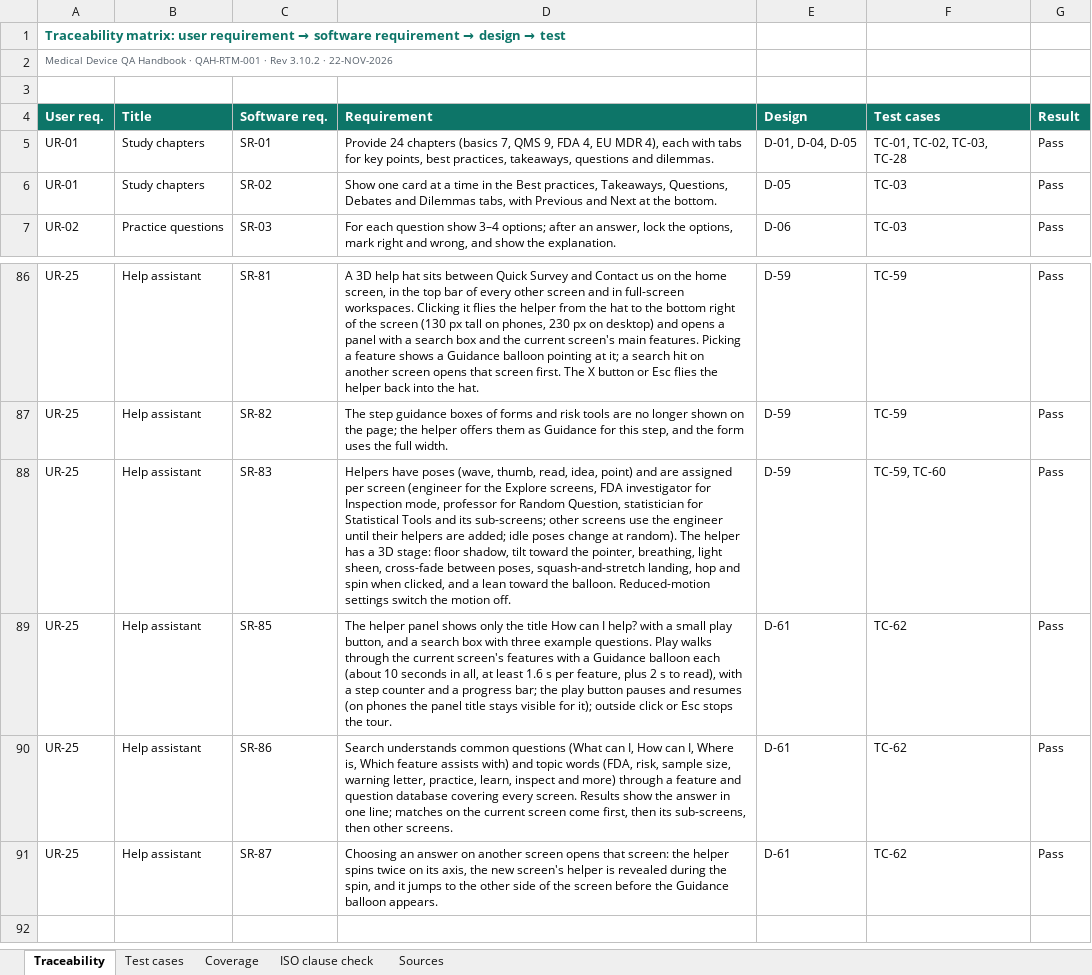
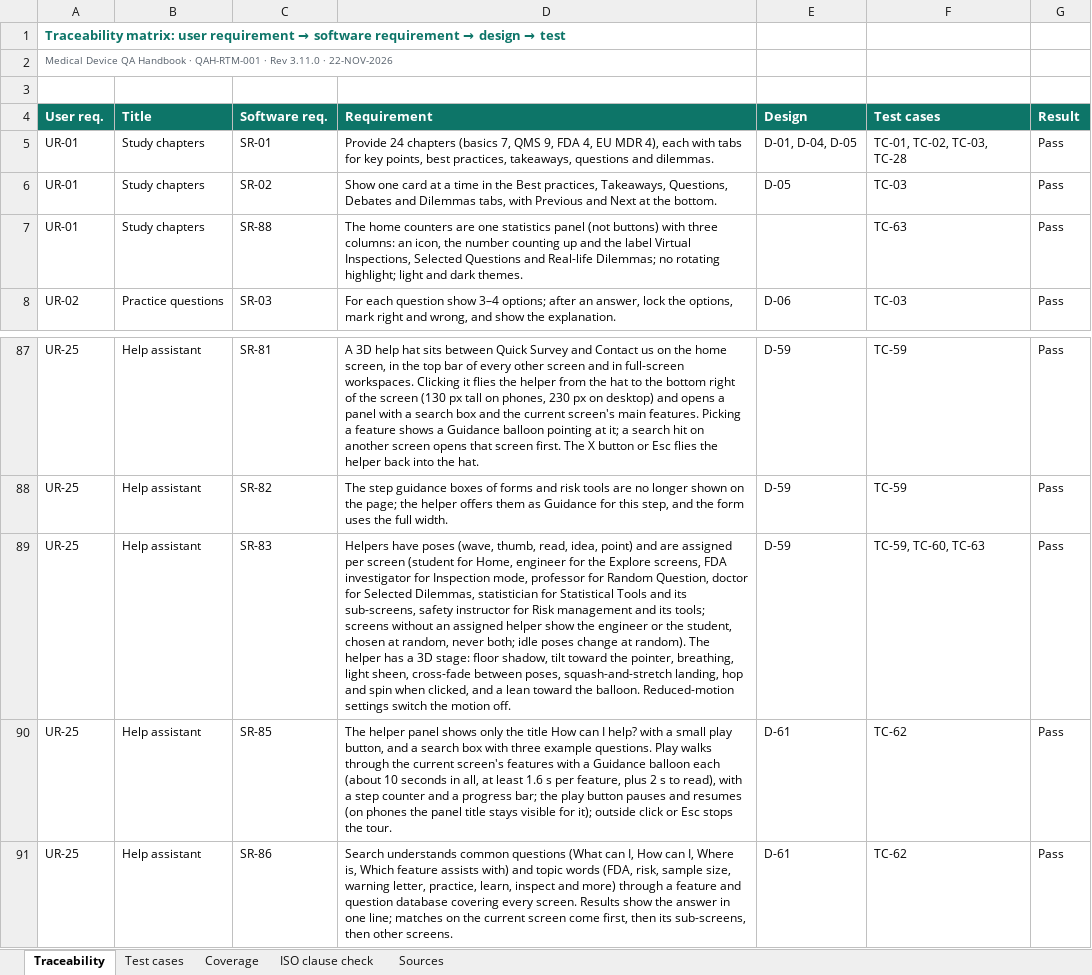
Before and after one commit to artisseri12asaf/qms-refresher, an Excel workbook: vv/RTM.xlsx, sheet Traceability, drawn as a sheet; only a part is shown, gaps mark what is left out; the shorter side is filled out with more unchanged rows; values as stored, in another font and other column widths than the file's, no borders; addresses are those after the commit; the diff names each change by its address in the sheet, - before the commit and + after, or states it on an @@ line.

```diff
--- a/vv/RTM.xlsx (sheet Traceability)
+++ b/vv/RTM.xlsx (sheet Traceability)
-A2 (User req.): …· Rev 3.10.2 · 22-NOV-2026
+A2 (User req.): …· Rev 3.11.0 · 22-NOV-2026
+row 7: UR-01 | Study chapters | SR-88 | The home counters are one statistics panel (not buttons) with three columns: an icon, the number counting up and the label Virtual Inspections, Selected Questions and Real-life Dilemmas; no rotating highlight; light and dark themes. |  | TC-63 | Pass
-D89 (Requirement): …per screen (engineer for the Explore screens, FDA investigator for Inspection mode, professor for Random Question, statistician for Statistical Tools and its sub-screens; other screens use the engineer until their helpers are added; idle poses…
+D89 (Requirement): …per screen (student for Home, engineer for the Explore screens, FDA investigator for Inspection mode, professor for Random Question, doctor for Selected Dilemmas, statistician for Statistical Tools and its sub-screens, safety instructor for Risk management and its tools; screens without an assigned helper show the engineer or the student, chosen at random, never both; idle poses…
-F89 (Test cases): TC-59, TC-60
+F89 (Test cases): TC-59, TC-60, TC-63
```
Also changed, not shown: sheet Test cases, sheet Coverage, sheet Sources, sheet ISO clause check, 15 other files.
